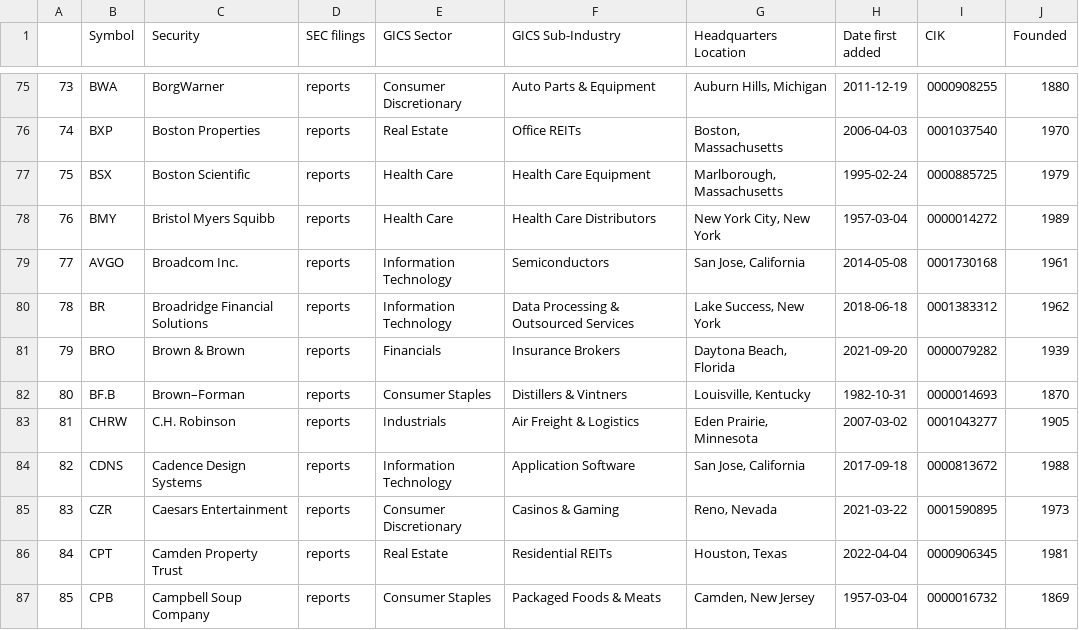
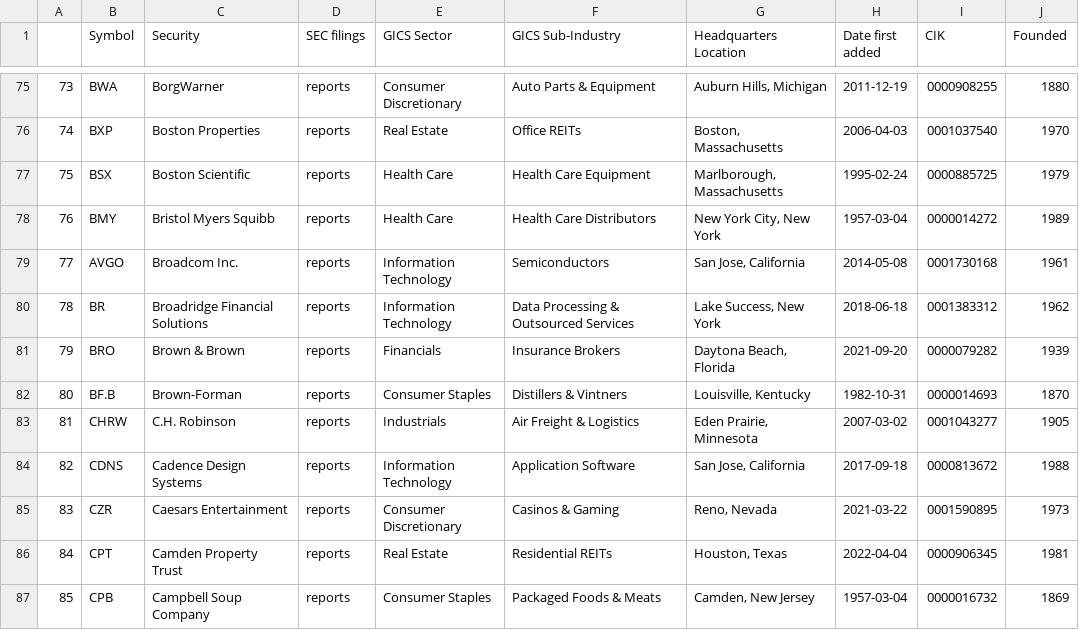
Before and after one commit to vvelicu/s-p500, a CSV file: data/SP500_Components.csv, drawn as a sheet; only a part is shown, gaps mark what is left out.

```diff
--- a/data/SP500_Components.csv
+++ b/data/SP500_Components.csv
@@ -81,3 +81,3 @@
 79,BRO,Brown & Brown,reports,Financials,Insurance Brokers,"Daytona Beach, Florida",2021-09-20,0000079282,1939
-80,BF.B,Brown–Forman,reports,Consumer Staples,Distillers & Vintners,"Louisville, Kentucky",1982-10-31,0000014693,1870
+80,BF.B,Brown-Forman,reports,Consumer Staples,Distillers & Vintners,"Louisville, Kentucky",1982-10-31,0000014693,1870
 81,CHRW,C.H. Robinson,reports,Industrials,Air Freight & Logistics,"Eden Prairie, Minnesota",2007-03-02,0001043277,1905
```
